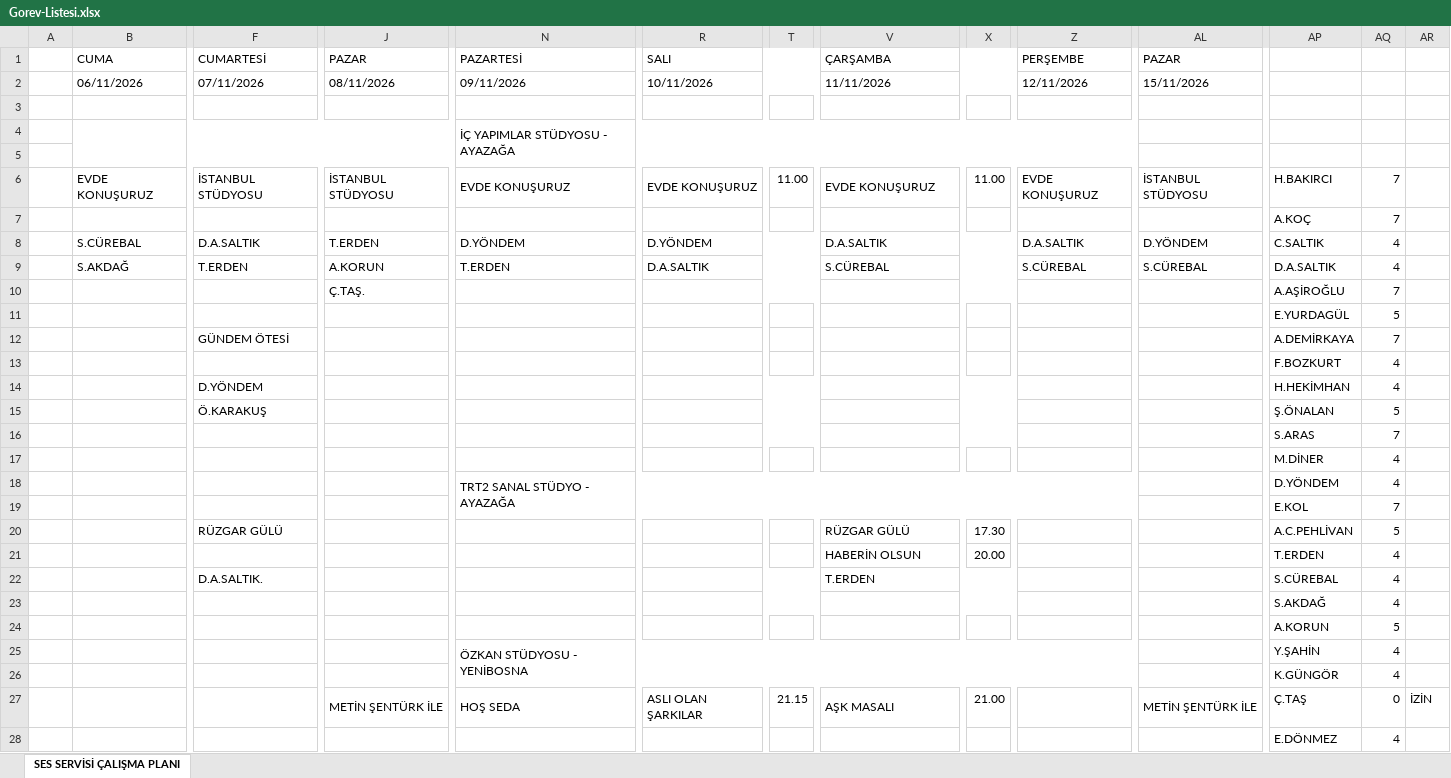
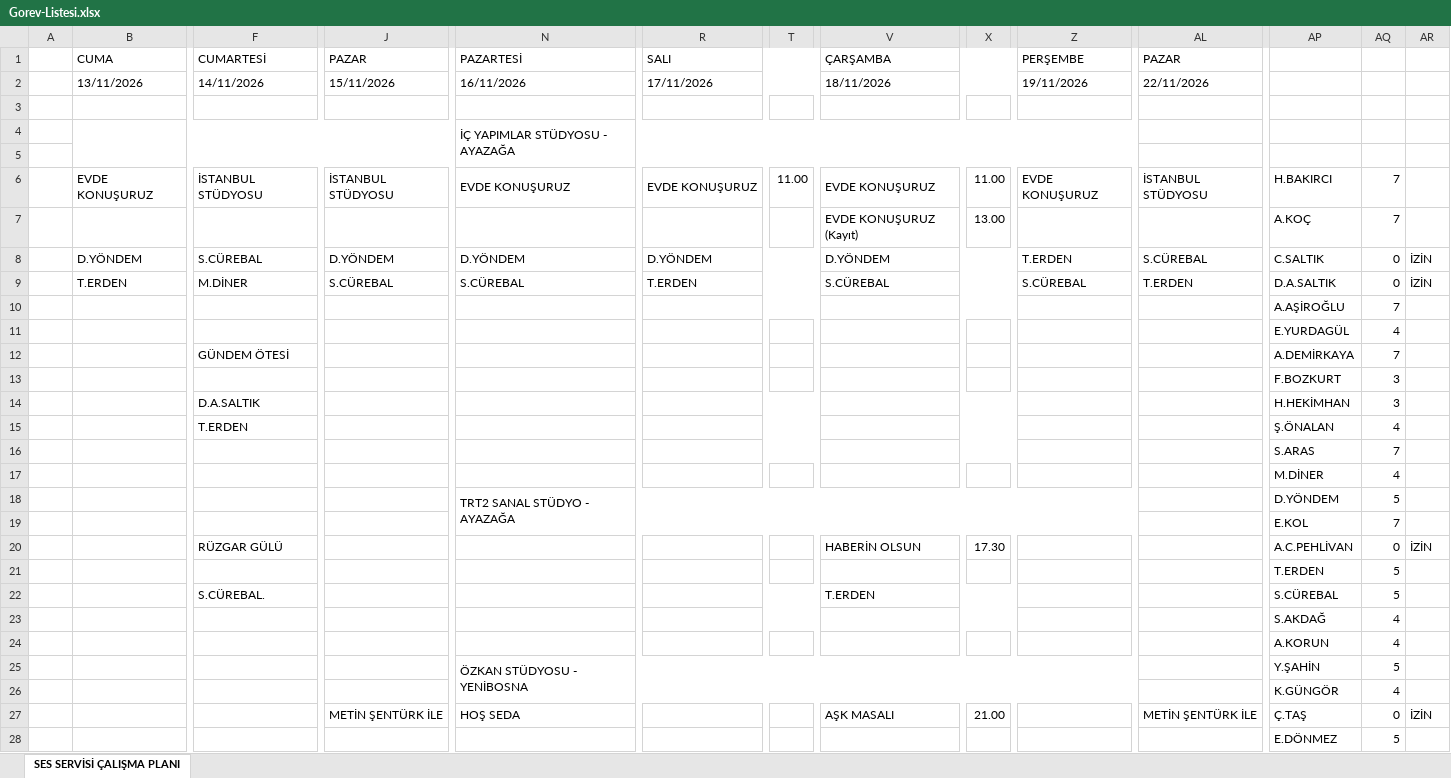
Before and after one commit to sesservisi/ses, an Excel workbook: Gorev-Listesi.xlsx, sheet SES SERVİSİ ÇALIŞMA PLANI, drawn as a sheet; only a part is shown, gaps mark what is left out; values as stored, in another font and other column widths than the file's, no cell formats; removed rows and columns are numbered as before the commit, all else as after; rows hold the shown columns only; the diff covers the shown part only; the diff names each change by its address in the sheet, - before the commit and + after, or states it on an @@ line.

```diff
--- a/Gorev-Listesi.xlsx (sheet SES SERVİSİ ÇALIŞMA PLANI)
+++ b/Gorev-Listesi.xlsx (sheet SES SERVİSİ ÇALIŞMA PLANI)
-row 2:  | 06/11/2026 | 07/11/2026 | 08/11/2026 | 09/11/2026 | 10/11/2026 |  | 11/11/2026 |  | 12/11/2026 | 15/11/2026
+row 2:  | 13/11/2026 | 14/11/2026 | 15/11/2026 | 16/11/2026 | 17/11/2026 |  | 18/11/2026 |  | 19/11/2026 | 22/11/2026
-V7: (empty)
+V7: EVDE KONUŞURUZ (Kayıt)
-X7: (empty)
+X7: 13.00
-row 8:  | S.CÜREBAL | D.A.SALTIK | T.ERDEN | D.YÖNDEM | D.YÖNDEM |  | D.A.SALTIK |  | D.A.SALTIK | D.YÖNDEM | C.SALTIK | 4
-row 9:  | S.AKDAĞ | T.ERDEN | A.KORUN | T.ERDEN | D.A.SALTIK |  | S.CÜREBAL |  | S.CÜREBAL | S.CÜREBAL | D.A.SALTIK | 4
+row 8:  | D.YÖNDEM | S.CÜREBAL | D.YÖNDEM | D.YÖNDEM | D.YÖNDEM |  | D.YÖNDEM |  | T.ERDEN | S.CÜREBAL | C.SALTIK | 0 | İZİN
+row 9:  | T.ERDEN | M.DİNER | S.CÜREBAL | S.CÜREBAL | T.ERDEN |  | S.CÜREBAL |  | S.CÜREBAL | T.ERDEN | D.A.SALTIK | 0 | İZİN
-J10: Ç.TAŞ.
+J10: (empty)
-AQ11: 5
+AQ11: 4
-AQ13: 4
+AQ13: 3
-row 14:  |  | D.YÖNDEM |  |  |  |  |  |  |  |  | H.HEKİMHAN | 4
-row 15:  |  | Ö.KARAKUŞ |  |  |  |  |  |  |  |  | Ş.ÖNALAN | 5
+row 14:  |  | D.A.SALTIK |  |  |  |  |  |  |  |  | H.HEKİMHAN | 3
+row 15:  |  | T.ERDEN |  |  |  |  |  |  |  |  | Ş.ÖNALAN | 4
-AQ18: 4
+AQ18: 5
-V20: RÜZGAR GÜLÜ
+V20: HABERİN OLSUN
-AQ20: 5
+AQ20: 0
-AR20: (empty)
+AR20: İZİN
-row 21:  |  |  |  |  |  |  | HABERİN OLSUN | 20.00 |  |  | T.ERDEN | 4
+row 21:  |  |  |  |  |  |  |  |  |  |  | T.ERDEN | 5
-F22: D.A.SALTIK.
+F22: S.CÜREBAL.
-AQ22: 4
+AQ22: 5
-AQ24: 5
+AQ24: 4
-AQ25: 4
+AQ25: 5
-R27: ASLI OLAN ŞARKILAR
+R27: (empty)
-T27: 21.15
+T27: (empty)
-AQ28: 4
+AQ28: 5
```
Also changed, not shown: 34 added rows, 34 removed rows, 45 edited cells and merged cells elsewhere in this sheet, cell formats.
